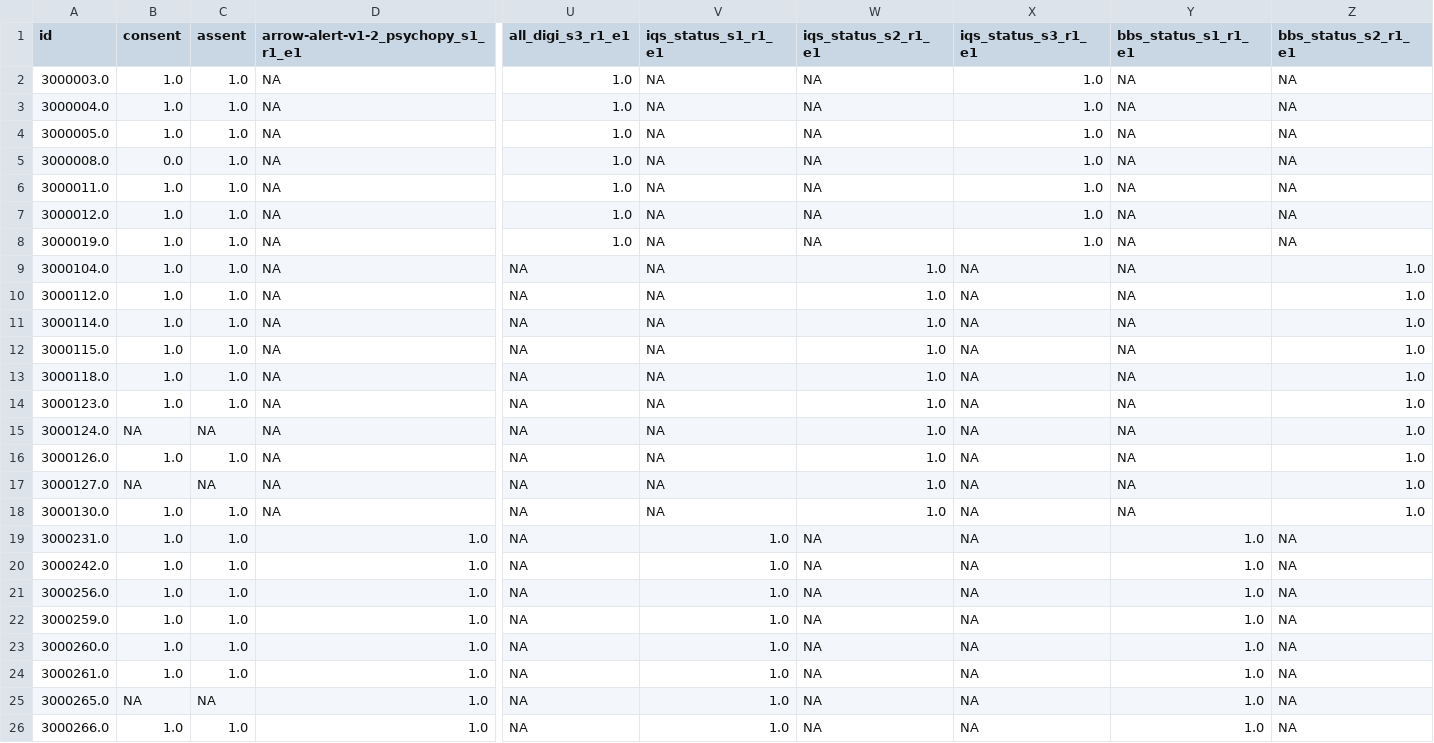
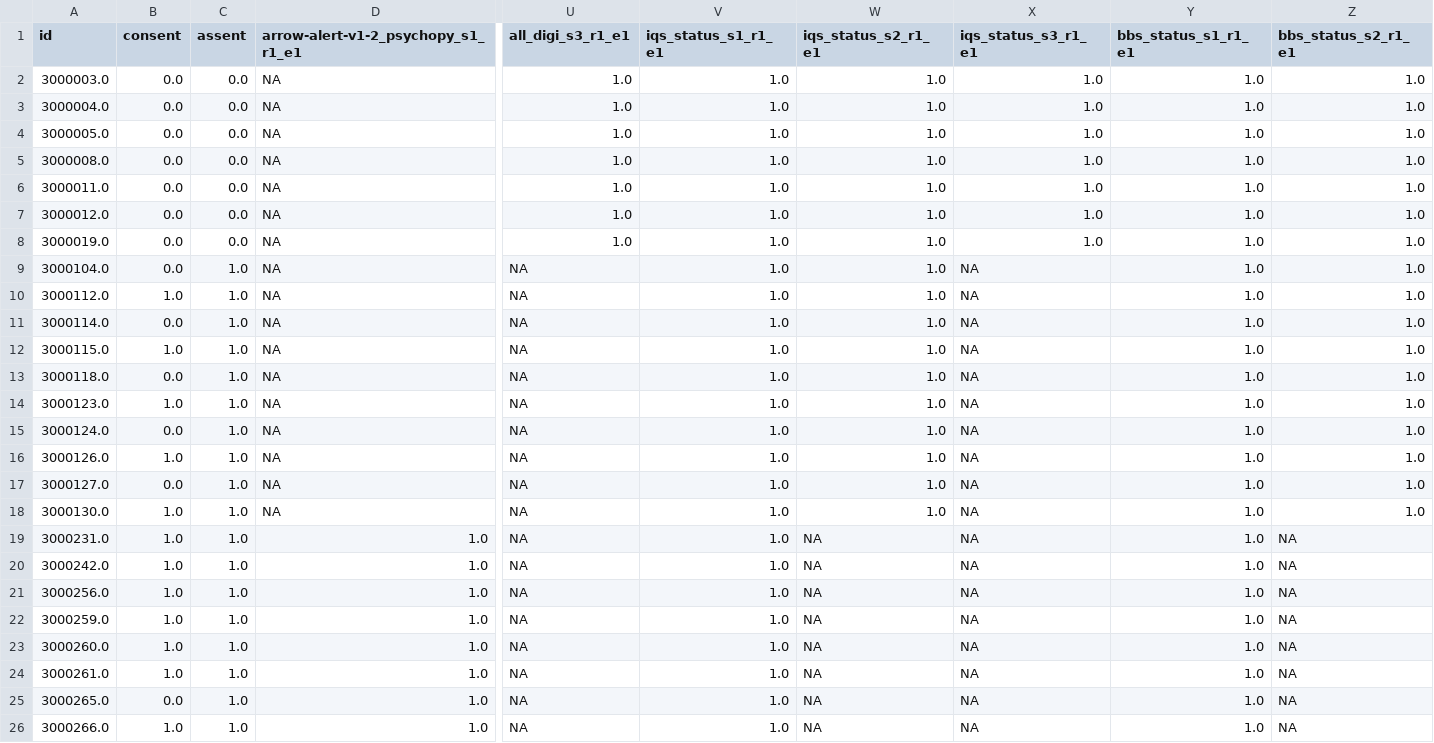
Before and after one commit to NDCLab/test-donotuse-mini-dataset, a CSV file: data-monitoring/central-tracker_test-donotuse-mini_viewable.csv, drawn as a sheet; only a part is shown, gaps mark what is left out; the diff names each change by its address in the sheet, - before the commit and + after, or states it on an @@ line.

```diff
--- a/data-monitoring/central-tracker_test-donotuse-mini_viewable.csv
+++ b/data-monitoring/central-tracker_test-donotuse-mini_viewable.csv
-B2:B4 (consent): 1.0
+B2:B4 (consent): 0.0
-C2:C8 (assent): 1.0
+C2:C8 (assent): 0.0
-V2:V18 (iqs_status_s1_r1_e1): NA
+V2:V18 (iqs_status_s1_r1_e1): 1.0
-W2:W8 (iqs_status_s2_r1_e1): NA
+W2:W8 (iqs_status_s2_r1_e1): 1.0
-Y2:Y18 (bbs_status_s1_r1_e1): NA
+Y2:Y18 (bbs_status_s1_r1_e1): 1.0
-Z2:Z8 (bbs_status_s2_r1_e1): NA
+Z2:Z8 (bbs_status_s2_r1_e1): 1.0
-B6:B9 (consent): 1.0
+B6:B9 (consent): 0.0
-B11 (consent): 1.0
+B11 (consent): 0.0
-B13 (consent): 1.0
+B13 (consent): 0.0
-B15 (consent): NA
+B15 (consent): 0.0
-C15 (assent): NA
+C15 (assent): 1.0
-B17 (consent): NA
+B17 (consent): 0.0
-C17 (assent): NA
+C17 (assent): 1.0
-B25 (consent): NA
+B25 (consent): 0.0
-C25 (assent): NA
+C25 (assent): 1.0
```
Also changed, not shown: data-monitoring/central-tracker_test-donotuse-mini-dataset.csv, data-monitoring/central-tracker_test-donotuse-mini.csv, 14 other files.
